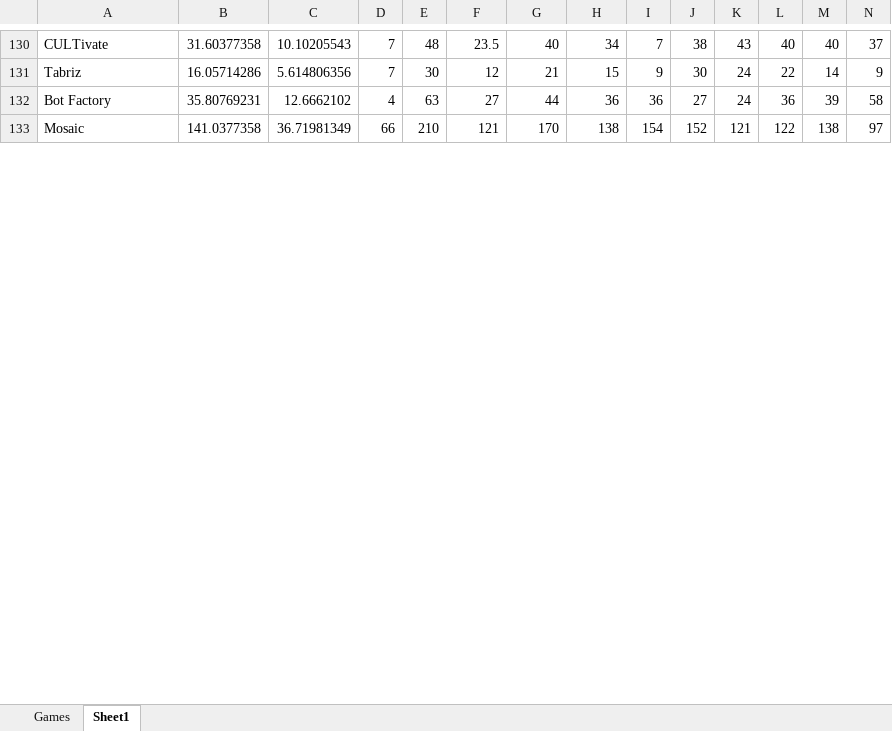
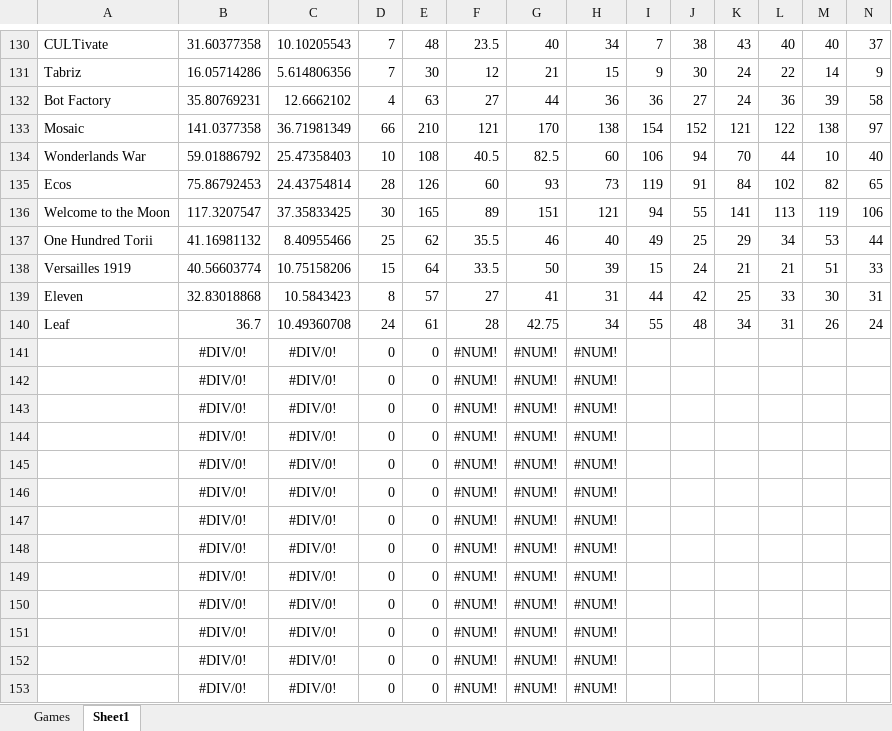
Before and after one commit to PNJaenichen/PNJaenichen.github.io, an Excel workbook: projects/firstTurnData/FirstTurnCombined.xlsx, sheet Sheet1, drawn as a sheet; only a part is shown, gaps mark what is left out; values as stored, in another font and other column widths than the file's, no borders; rows hold the shown columns only; the diff covers the shown part only; the diff names each change by its address in the sheet, - before the commit and + after, or states it on an @@ line.

```diff
--- a/projects/firstTurnData/FirstTurnCombined.xlsx (sheet Sheet1)
+++ b/projects/firstTurnData/FirstTurnCombined.xlsx (sheet Sheet1)
+row 134: Wonderlands War | 59.01886792 | 25.47358403 | 10 | 108 | 40.5 | 82.5 | 60 | 106 | 94 | 70 | 44 | 10 | 40
+row 135: Ecos | 75.86792453 | 24.43754814 | 28 | 126 | 60 | 93 | 73 | 119 | 91 | 84 | 102 | 82 | 65
+row 136: Welcome to the Moon | 117.3207547 | 37.35833425 | 30 | 165 | 89 | 151 | 121 | 94 | 55 | 141 | 113 | 119 | 106
+row 137: One Hundred Torii | 41.16981132 | 8.40955466 | 25 | 62 | 35.5 | 46 | 40 | 49 | 25 | 29 | 34 | 53 | 44
+row 138: Versailles 1919 | 40.56603774 | 10.75158206 | 15 | 64 | 33.5 | 50 | 39 | 15 | 24 | 21 | 21 | 51 | 33
+row 139: Eleven | 32.83018868 | 10.5843423 | 8 | 57 | 27 | 41 | 31 | 44 | 42 | 25 | 33 | 30 | 31
+row 140: Leaf | 36.7 | 10.49360708 | 24 | 61 | 28 | 42.75 | 34 | 55 | 48 | 34 | 31 | 26 | 24
+row 141:  | #DIV/0! | #DIV/0! | 0 | 0 | #NUM! | #NUM! | #NUM!
+row 142:  | #DIV/0! | #DIV/0! | 0 | 0 | #NUM! | #NUM! | #NUM!
+row 143:  | #DIV/0! | #DIV/0! | 0 | 0 | #NUM! | #NUM! | #NUM!
+row 144:  | #DIV/0! | #DIV/0! | 0 | 0 | #NUM! | #NUM! | #NUM!
+row 145:  | #DIV/0! | #DIV/0! | 0 | 0 | #NUM! | #NUM! | #NUM!
+row 146:  | #DIV/0! | #DIV/0! | 0 | 0 | #NUM! | #NUM! | #NUM!
+row 147:  | #DIV/0! | #DIV/0! | 0 | 0 | #NUM! | #NUM! | #NUM!
+row 148:  | #DIV/0! | #DIV/0! | 0 | 0 | #NUM! | #NUM! | #NUM!
+row 149:  | #DIV/0! | #DIV/0! | 0 | 0 | #NUM! | #NUM! | #NUM!
+row 150:  | #DIV/0! | #DIV/0! | 0 | 0 | #NUM! | #NUM! | #NUM!
+row 151:  | #DIV/0! | #DIV/0! | 0 | 0 | #NUM! | #NUM! | #NUM!
+row 152:  | #DIV/0! | #DIV/0! | 0 | 0 | #NUM! | #NUM! | #NUM!
+row 153:  | #DIV/0! | #DIV/0! | 0 | 0 | #NUM! | #NUM! | #NUM!
```
Also changed, not shown: 98 added rows elsewhere in this sheet, sheet Games.
